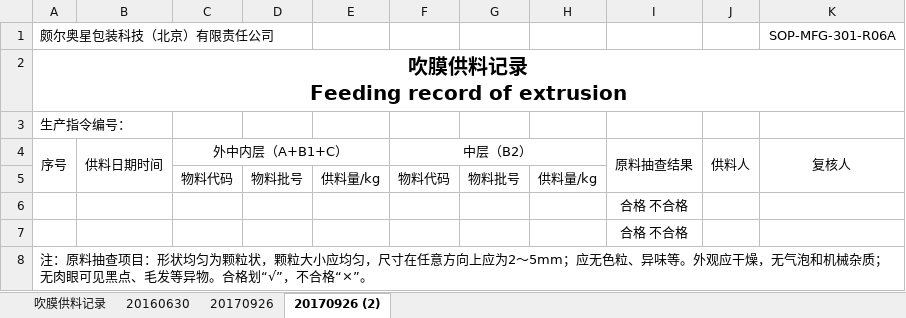
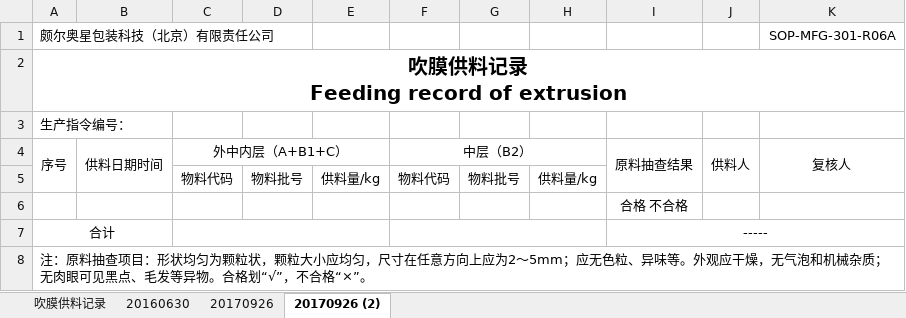
Before and after one commit to warmkid/mitcpro, an Excel workbook: mySystem/mySystem/xls/Extrusion/B/SOP-MFG-301-R06 吹膜供料记录.xlsx, sheet 20170926 (2), drawn as a sheet; values as stored, in another font and other column widths than the file's, no borders; removed rows and columns are numbered as before the commit, all else as after; the diff names each change by its address in the sheet, - before the commit and + after, or states it on an @@ line.

Commit message:
吹膜供料记录，微调5

```diff
--- a/mySystem/mySystem/xls/Extrusion/B/SOP-MFG-301-R06 吹膜供料记录.xlsx (sheet 20170926 (2))
+++ b/mySystem/mySystem/xls/Extrusion/B/SOP-MFG-301-R06 吹膜供料记录.xlsx (sheet 20170926 (2))
-row 7:  |  |  |  |  |  |  |  | 合格 不合格
+row 7: 合计 |  |  |  |  |  |  |  | -----
```
